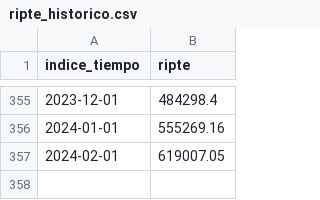
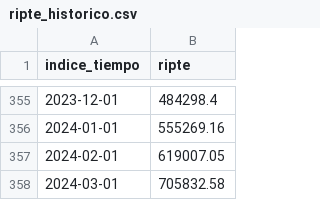
Before and after one commit to IPECD-AreaDatos/scrapingTrabajo, a CSV file: scarp_RIPTE/files/ripte_historico.csv, drawn as a sheet; only a part is shown, gaps mark what is left out.

```diff
--- a/scarp_RIPTE/files/ripte_historico.csv
+++ b/scarp_RIPTE/files/ripte_historico.csv
@@ -357 +357,2 @@ indice_tiempo,ripte
 2024-02-01,619007.05
+2024-03-01,705832.58
```
Also changed, not shown: 2 other files.
